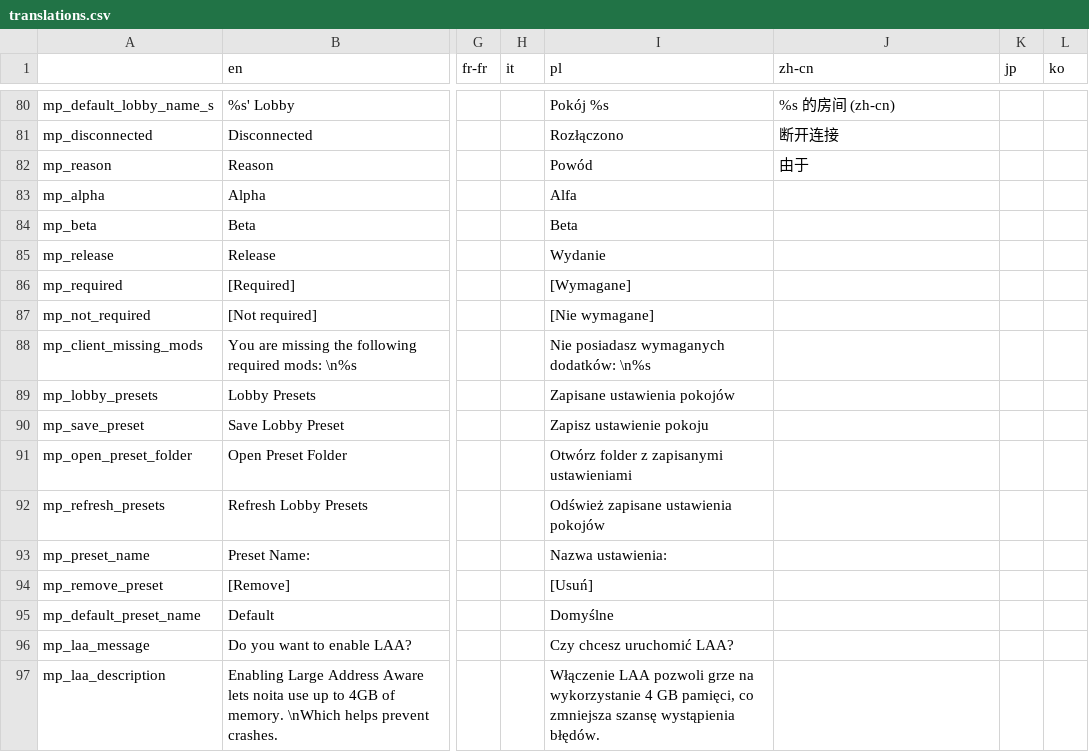
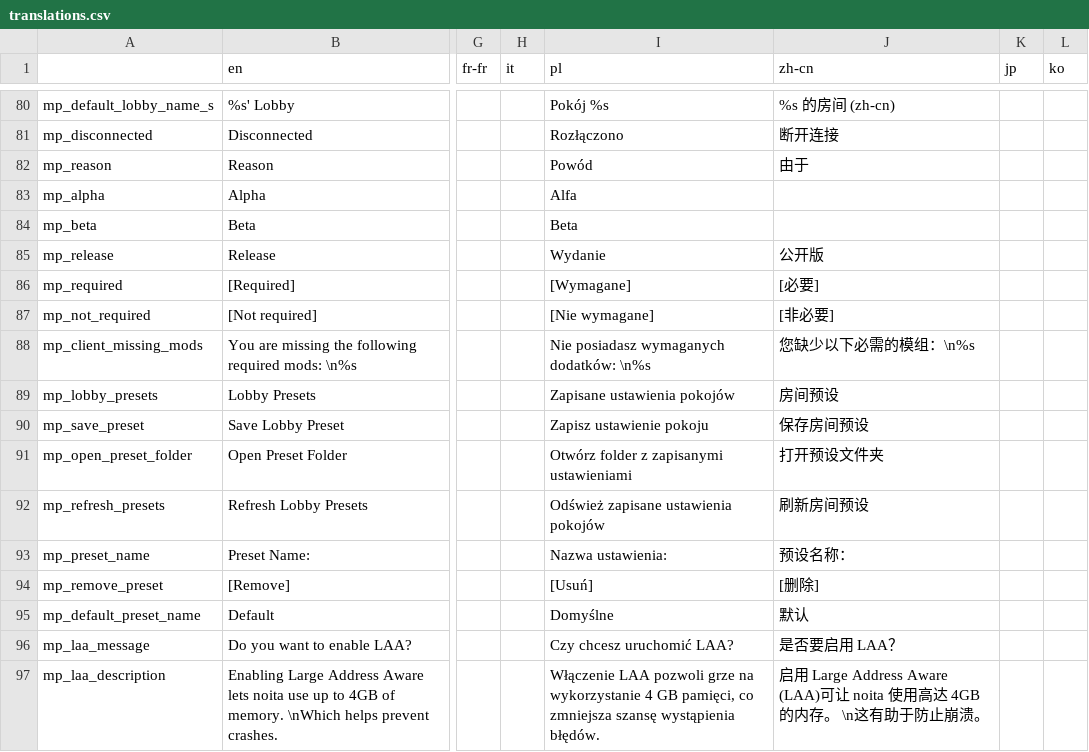
Before and after one commit to EvaisaDev/noita-online, a CSV file: evaisa.mp/translations.csv, drawn as a sheet; only a part is shown, gaps mark what is left out; the diff covers the shown part only; the diff names each change by its address in the sheet, - before the commit and + after, or states it on an @@ line.

```diff
--- a/evaisa.mp/translations.csv
+++ b/evaisa.mp/translations.csv
-J85 (zh-cn): (empty)
+J85 (zh-cn): 公开版
-J86 (zh-cn): (empty)
+J86 (zh-cn): [必要]
-J87 (zh-cn): (empty)
+J87 (zh-cn): [非必要]
-J88 (zh-cn): (empty)
+J88 (zh-cn): 您缺少以下必需的模组：\n%s
-J89 (zh-cn): (empty)
+J89 (zh-cn): 房间预设
-J90 (zh-cn): (empty)
+J90 (zh-cn): 保存房间预设
-J91 (zh-cn): (empty)
+J91 (zh-cn): 打开预设文件夹
-J92 (zh-cn): (empty)
+J92 (zh-cn): 刷新房间预设
-J93 (zh-cn): (empty)
+J93 (zh-cn): 预设名称：
-J94 (zh-cn): (empty)
+J94 (zh-cn): [删除]
-J95 (zh-cn): (empty)
+J95 (zh-cn): 默认
-J96 (zh-cn): (empty)
+J96 (zh-cn): 是否要启用 LAA？
-J97 (zh-cn): (empty)
+J97 (zh-cn): 启用 Large Address Aware (LAA)可让 noita 使用高达 4GB 的内存。 \n这有助于防止崩溃。
```
Also changed, not shown: 4 added rows and 18 edited cells elsewhere in this file, 9 other files.
